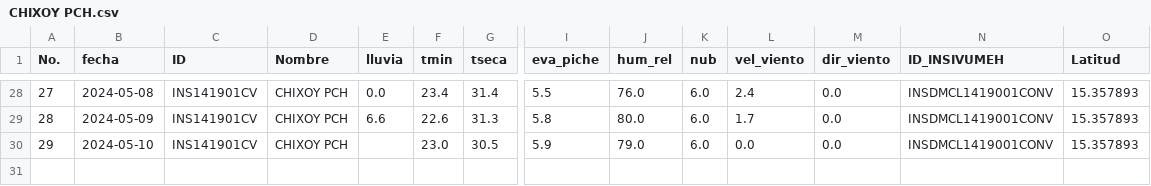
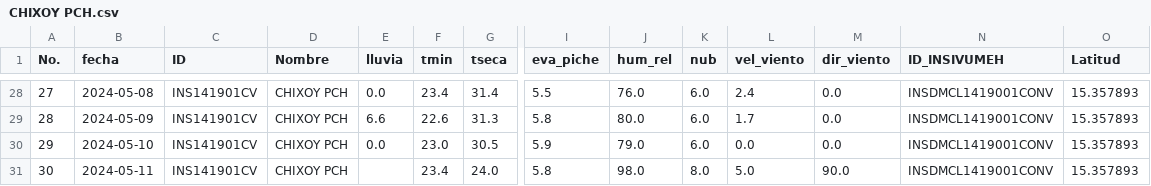
Before and after one commit to Climatologia-INSIVUMEH/monthly_data_by_station_csv, a CSV file: outputcsv/CHIXOY PCH.csv, drawn as a sheet; only a part is shown, gaps mark what is left out; rows hold the shown columns only; the diff names each change by its address in the sheet, - before the commit and + after, or states it on an @@ line.

```diff
--- a/outputcsv/CHIXOY PCH.csv
+++ b/outputcsv/CHIXOY PCH.csv
-E30 (lluvia): (empty)
+E30 (lluvia): 0.0
+row 31: 30 | 2024-05-11 | INS141901CV | CHIXOY PCH |  | 23.4 | 24.0 | 5.8 | 98.0 | 8.0 | 5.0 | 90.0 | INSDMCL1419001CONV | 15.357893
```
Also changed, not shown: outputcsv/CAMOTAN.csv, outputcsv/CHINIQUE.csv, 53 other files.
